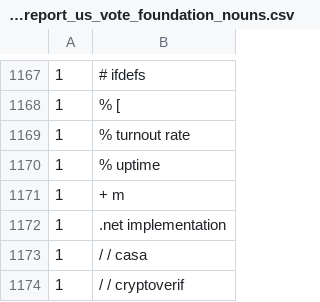
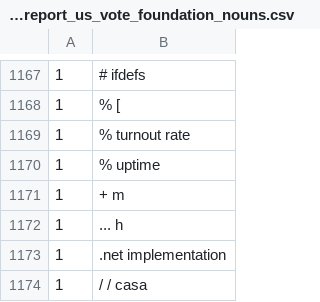
Before and after one commit to FreeAndFair/NLP, a CSV file: raw_output/e2eviv_report_us_vote_foundation_nouns.csv, drawn as a sheet; only a part is shown, gaps mark what is left out; the shorter side is filled out with more unchanged rows.

```diff
--- a/raw_output/e2eviv_report_us_vote_foundation_nouns.csv
+++ b/raw_output/e2eviv_report_us_vote_foundation_nouns.csv
@@ -1171,2 +1171,3 @@
 1	+ m
+1	... h
 1	.net implementation
```
Also changed, not shown: raw_output/nist-sp-1273-promoting-access-to-voting_nouns.csv, raw_output/votehub_system_architecture_overview_nouns.csv, 21 other files.
